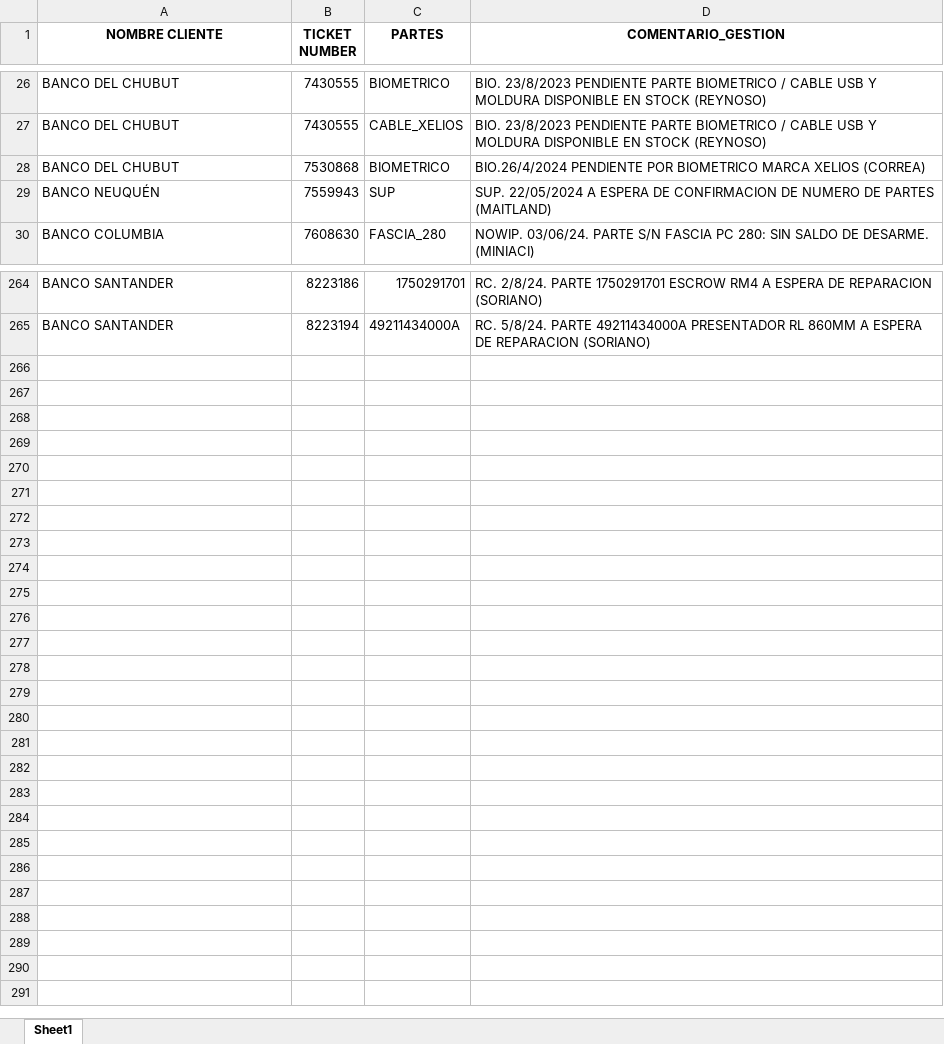
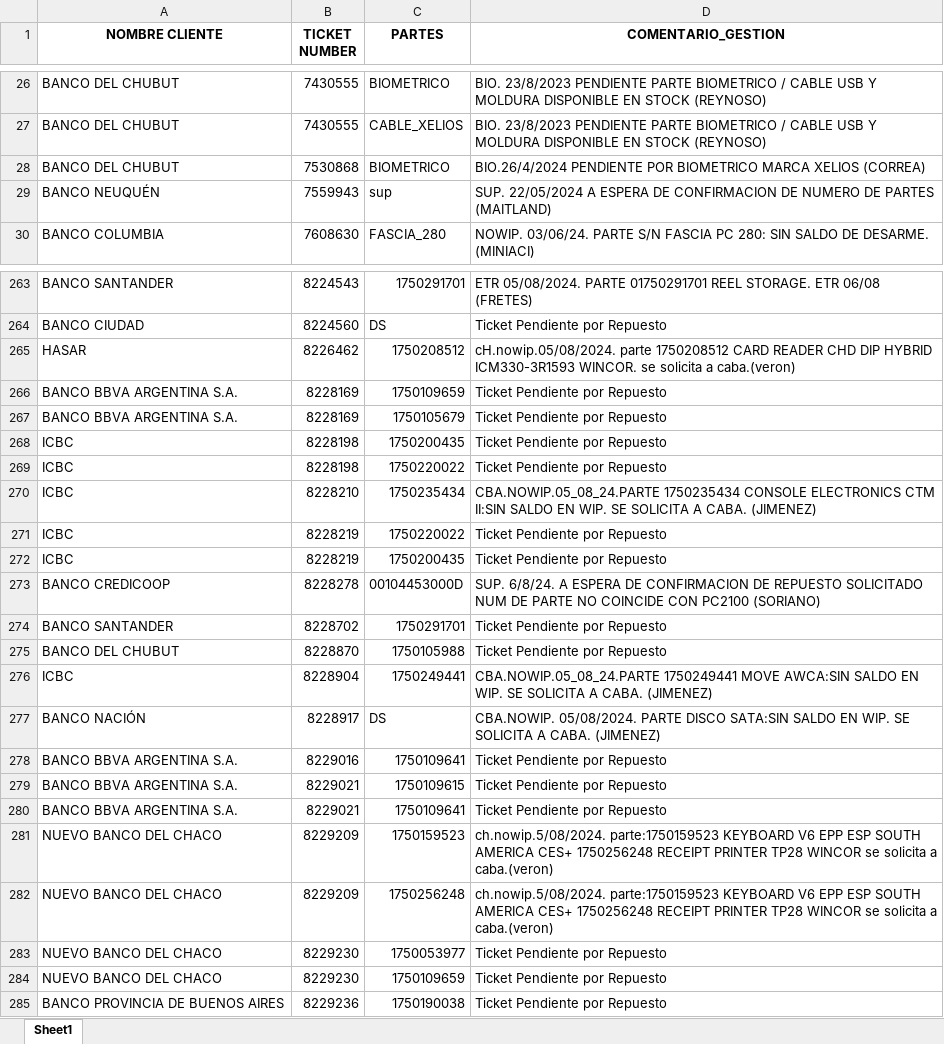
Before and after one commit to lucasrdrz/testdn, an Excel workbook: intento70-30.xlsx, sheet Sheet1, drawn as a sheet; only a part is shown, gaps mark what is left out; values as stored, in another font and other column widths than the file's, no borders; addresses are those after the commit; the diff covers the shown part only; the diff names each change by its address in the sheet, - before the commit and + after, or states it on an @@ line.

```diff
--- a/intento70-30.xlsx (sheet Sheet1)
+++ b/intento70-30.xlsx (sheet Sheet1)
-C29 (PARTES): SUP
+C29 (PARTES): sup
-B263 (TICKET NUMBER): 8223186
+B263 (TICKET NUMBER): 8224543
-D263 (COMENTARIO_GESTION): RC. 2/8/24. PARTE 1750291701 ESCROW RM4 A ESPERA DE REPARACION (SORIANO)
+D263 (COMENTARIO_GESTION): ETR 05/08/2024. PARTE 01750291701 REEL STORAGE. ETR 06/08 (FRETES)
+row 264: BANCO CIUDAD | 8224560 | DS | Ticket Pendiente por Repuesto
+row 265: HASAR | 8226462 | 1750208512 | cH.nowip.05/08/2024. parte 1750208512 CARD READER CHD DIP HYBRID ICM330-3R1593 WINCOR. se solicita a caba.(veron)
+row 266: BANCO BBVA ARGENTINA S.A. | 8228169 | 1750109659 | Ticket Pendiente por Repuesto
+row 267: BANCO BBVA ARGENTINA S.A. | 8228169 | 1750105679 | Ticket Pendiente por Repuesto
+row 268: ICBC | 8228198 | 1750200435 | Ticket Pendiente por Repuesto
+row 269: ICBC | 8228198 | 1750220022 | Ticket Pendiente por Repuesto
+row 270: ICBC | 8228210 | 1750235434 | CBA.NOWIP.05_08_24.PARTE 1750235434 CONSOLE ELECTRONICS CTM II:SIN SALDO EN WIP. SE SOLICITA A CABA. (JIMENEZ)
+row 271: ICBC | 8228219 | 1750220022 | Ticket Pendiente por Repuesto
+row 272: ICBC | 8228219 | 1750200435 | Ticket Pendiente por Repuesto
+row 273: BANCO CREDICOOP | 8228278 | 00104453000D | SUP. 6/8/24. A ESPERA DE CONFIRMACION DE REPUESTO SOLICITADO NUM DE PARTE NO COINCIDE CON PC2100 (SORIANO)
-B274 (TICKET NUMBER): 8223194
+B274 (TICKET NUMBER): 8228702
-C274 (PARTES): 49211434000A
+C274 (PARTES): 1750291701
-D274 (COMENTARIO_GESTION): RC. 5/8/24. PARTE 49211434000A PRESENTADOR RL 860MM A ESPERA DE REPARACION (SORIANO)
+D274 (COMENTARIO_GESTION): Ticket Pendiente por Repuesto
+row 275: BANCO DEL CHUBUT | 8228870 | 1750105988 | Ticket Pendiente por Repuesto
+row 276: ICBC | 8228904 | 1750249441 | CBA.NOWIP.05_08_24.PARTE 1750249441 MOVE AWCA:SIN SALDO EN WIP. SE SOLICITA A CABA. (JIMENEZ)
+row 277: BANCO NACIÓN | 8228917 | DS | CBA.NOWIP. 05/08/2024. PARTE DISCO SATA:SIN SALDO EN WIP. SE SOLICITA A CABA. (JIMENEZ)
+row 278: BANCO BBVA ARGENTINA S.A. | 8229016 | 1750109641 | Ticket Pendiente por Repuesto
+row 279: BANCO BBVA ARGENTINA S.A. | 8229021 | 1750109615 | Ticket Pendiente por Repuesto
+row 280: BANCO BBVA ARGENTINA S.A. | 8229021 | 1750109641 | Ticket Pendiente por Repuesto
+row 281: NUEVO BANCO DEL CHACO | 8229209 | 1750159523 | ch.nowip.5/08/2024. parte:1750159523 KEYBOARD V6 EPP ESP SOUTH AMERICA CES+ 1750256248 RECEIPT PRINTER TP28 WINCOR se solicita a caba.(veron)
+row 282: NUEVO BANCO DEL CHACO | 8229209 | 1750256248 | ch.nowip.5/08/2024. parte:1750159523 KEYBOARD V6 EPP ESP SOUTH AMERICA CES+ 1750256248 RECEIPT PRINTER TP28 WINCOR se solicita a caba.(veron)
+row 283: NUEVO BANCO DEL CHACO | 8229230 | 1750053977 | Ticket Pendiente por Repuesto
+row 284: NUEVO BANCO DEL CHACO | 8229230 | 1750109659 | Ticket Pendiente por Repuesto
+row 285: BANCO PROVINCIA DE BUENOS AIRES | 8229236 | 1750190038 | Ticket Pendiente por Repuesto
```
Also changed, not shown: 22 added rows, 23 removed rows and 14 edited cells elsewhere in this sheet, TicktesPendientes.xlsx, 1 other file.
